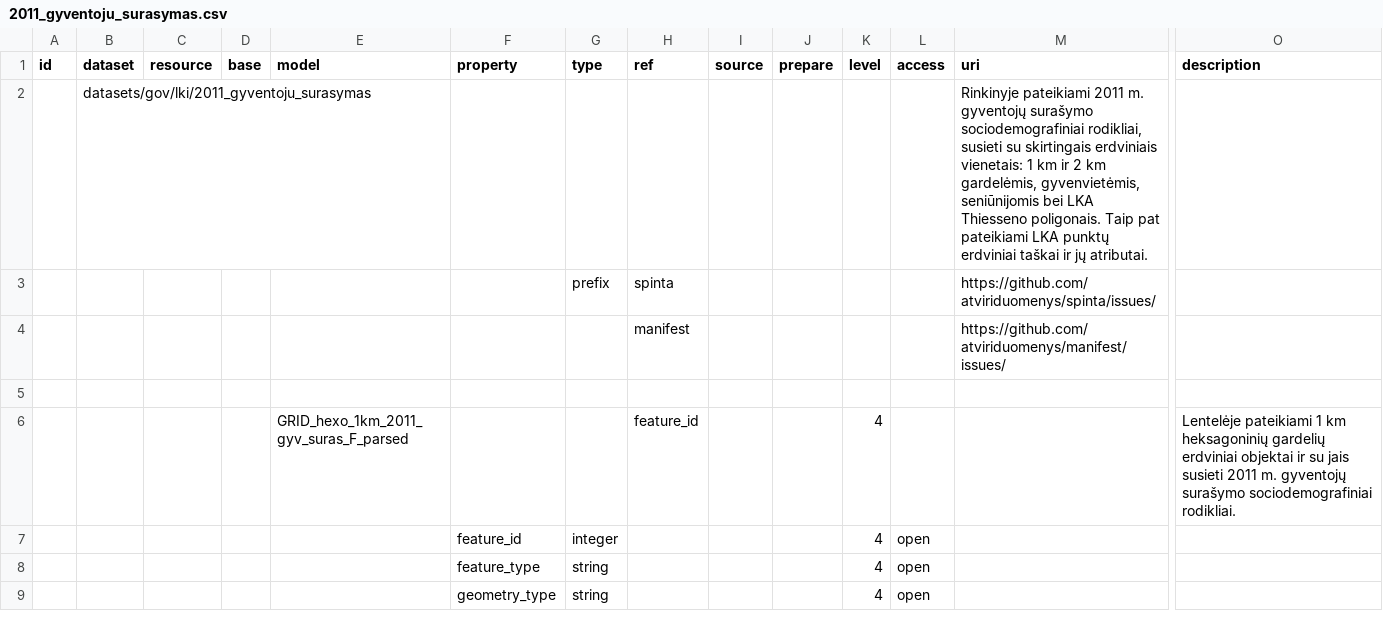
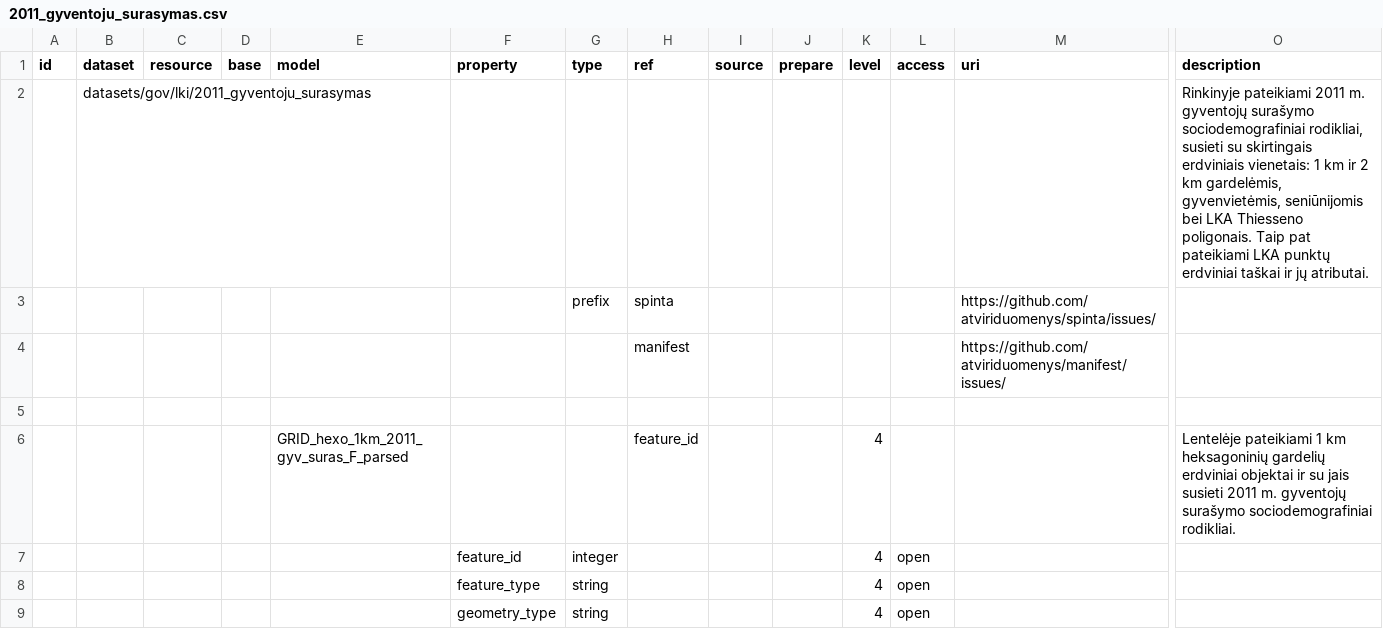
Before and after one commit to atviriduomenys/manifest, a CSV file: datasets/gov/lki/2011_gyventoju_surasymas.csv, drawn as a sheet; only a part is shown, gaps mark what is left out; removed rows and columns are numbered as before the commit, all else as after; rows hold the shown columns only; the diff names each change by its address in the sheet, - before the commit and + after, or states it on an @@ line.

Commit message:
Update 2011_gyventoju_surasymas.csv

```diff
--- a/datasets/gov/lki/2011_gyventoju_surasymas.csv
+++ b/datasets/gov/lki/2011_gyventoju_surasymas.csv
-row 2:  | datasets/gov/lki/2011_gyventoju_surasymas |  |  |  |  |  |  |  |  |  |  | Rinkinyje pateikiami 2011 m. gyventojų surašymo sociodemografiniai rodikliai, susieti su skirtingais erdviniais vienetais: 1 km ir 2 km gardelėmis, gyvenvietėmis, seniūnijomis bei LKA Thiesseno poligonais. Taip pat pateikiami LKA punktų erdviniai taškai ir jų atributai.
+row 2:  | datasets/gov/lki/2011_gyventoju_surasymas |  |  |  |  |  |  |  |  |  |  |  | Rinkinyje pateikiami 2011 m. gyventojų surašymo sociodemografiniai rodikliai, susieti su skirtingais erdviniais vienetais: 1 km ir 2 km gardelėmis, gyvenvietėmis, seniūnijomis bei LKA Thiesseno poligonais. Taip pat pateikiami LKA punktų erdviniai taškai ir jų atributai.
```
